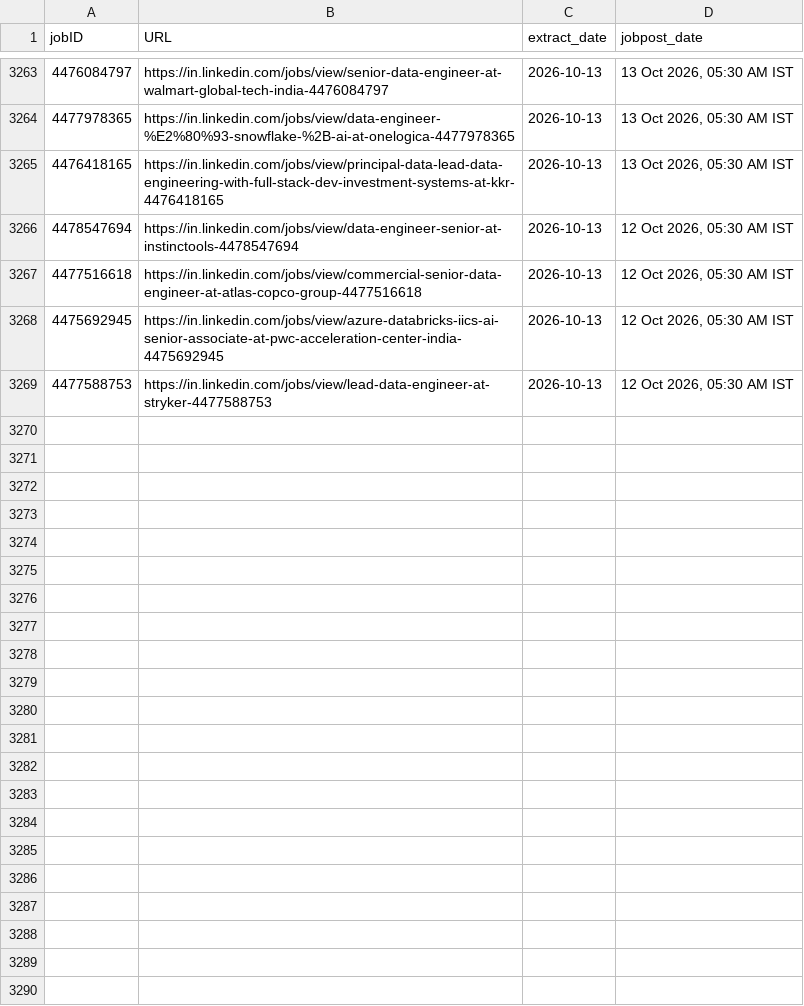
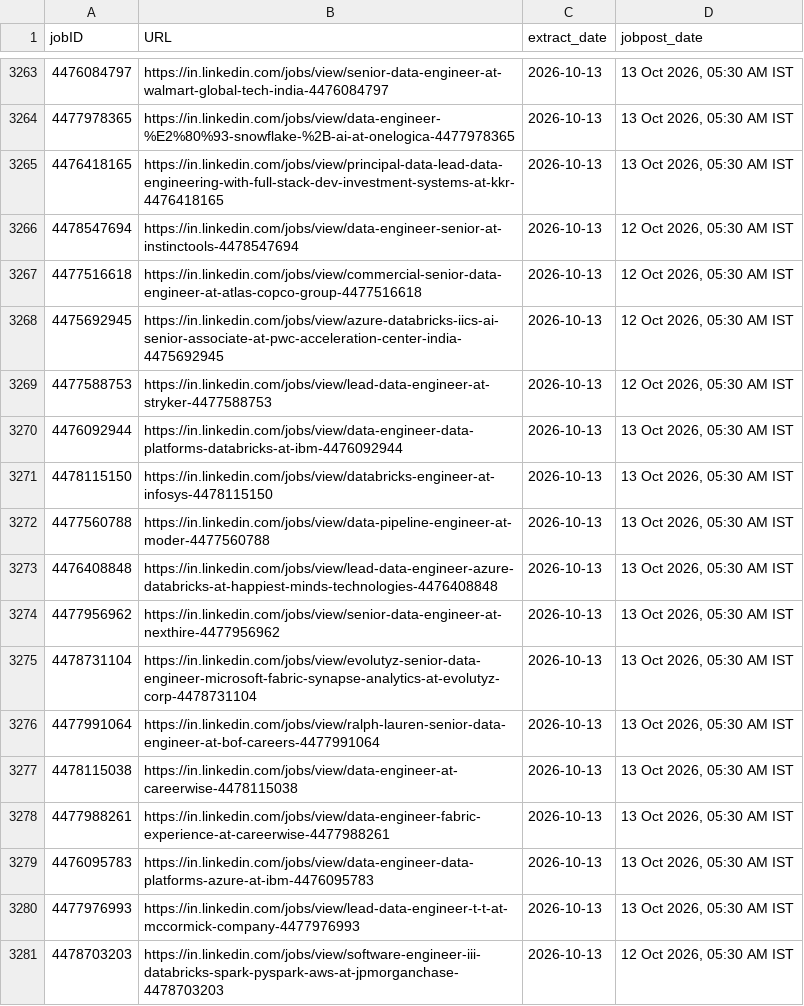
Before and after one commit to Nilkamal-m/ecomdata, a CSV file: temp.csv, drawn as a sheet; only a part is shown, gaps mark what is left out; the diff names each change by its address in the sheet, - before the commit and + after, or states it on an @@ line.

```diff
--- a/temp.csv
+++ b/temp.csv
+row 3270: 4476092944 | https://in.linkedin.com/jobs/view/data-engineer-data-platforms-databricks-at-ibm-4476092944 | 2026-10-13 | 13 Oct 2026, 05:30 AM IST
+row 3271: 4478115150 | https://in.linkedin.com/jobs/view/databricks-engineer-at-infosys-4478115150 | 2026-10-13 | 13 Oct 2026, 05:30 AM IST
+row 3272: 4477560788 | https://in.linkedin.com/jobs/view/data-pipeline-engineer-at-moder-4477560788 | 2026-10-13 | 13 Oct 2026, 05:30 AM IST
+row 3273: 4476408848 | https://in.linkedin.com/jobs/view/lead-data-engineer-azure-databricks-at-happiest-minds-technologies-4476408848 | 2026-10-13 | 13 Oct 2026, 05:30 AM IST
+row 3274: 4477956962 | https://in.linkedin.com/jobs/view/senior-data-engineer-at-nexthire-4477956962 | 2026-10-13 | 13 Oct 2026, 05:30 AM IST
+row 3275: 4478731104 | https://in.linkedin.com/jobs/view/evolutyz-senior-data-engineer-microsoft-fabric-synapse-analytics-at-evolutyz-corp-4478731104 | 2026-10-13 | 13 Oct 2026, 05:30 AM IST
+row 3276: 4477991064 | https://in.linkedin.com/jobs/view/ralph-lauren-senior-data-engineer-at-bof-careers-4477991064 | 2026-10-13 | 13 Oct 2026, 05:30 AM IST
+row 3277: 4478115038 | https://in.linkedin.com/jobs/view/data-engineer-at-careerwise-4478115038 | 2026-10-13 | 13 Oct 2026, 05:30 AM IST
+row 3278: 4477988261 | https://in.linkedin.com/jobs/view/data-engineer-fabric-experience-at-careerwise-4477988261 | 2026-10-13 | 13 Oct 2026, 05:30 AM IST
+row 3279: 4476095783 | https://in.linkedin.com/jobs/view/data-engineer-data-platforms-azure-at-ibm-4476095783 | 2026-10-13 | 13 Oct 2026, 05:30 AM IST
+row 3280: 4477976993 | https://in.linkedin.com/jobs/view/lead-data-engineer-t-t-at-mccormick-company-4477976993 | 2026-10-13 | 13 Oct 2026, 05:30 AM IST
+row 3281: 4478703203 | https://in.linkedin.com/jobs/view/software-engineer-iii-databricks-spark-pyspark-aws-at-jpmorganchase-4478703203 | 2026-10-13 | 12 Oct 2026, 05:30 AM IST
```
